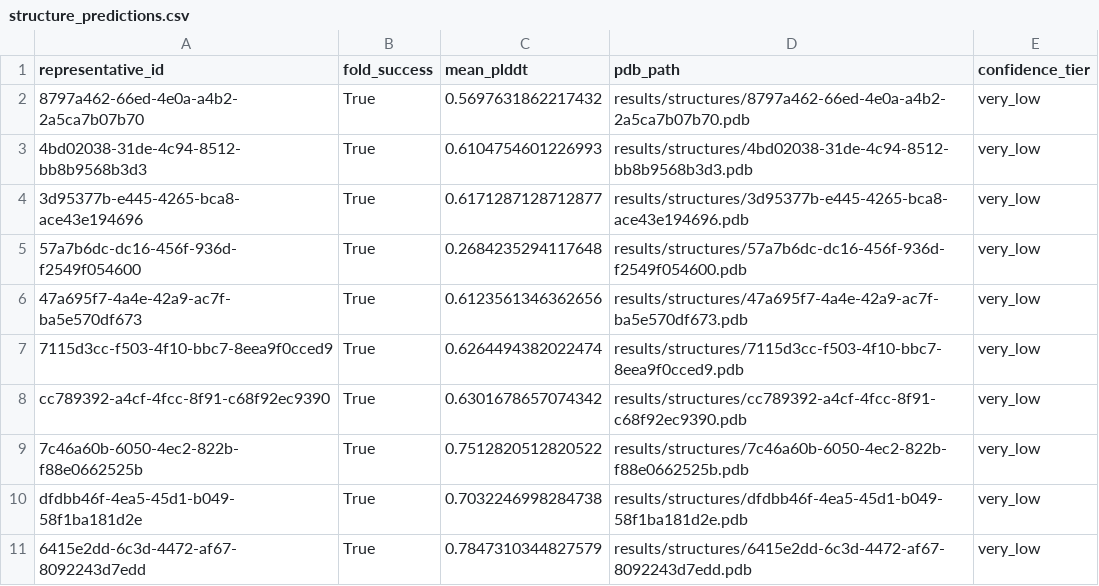
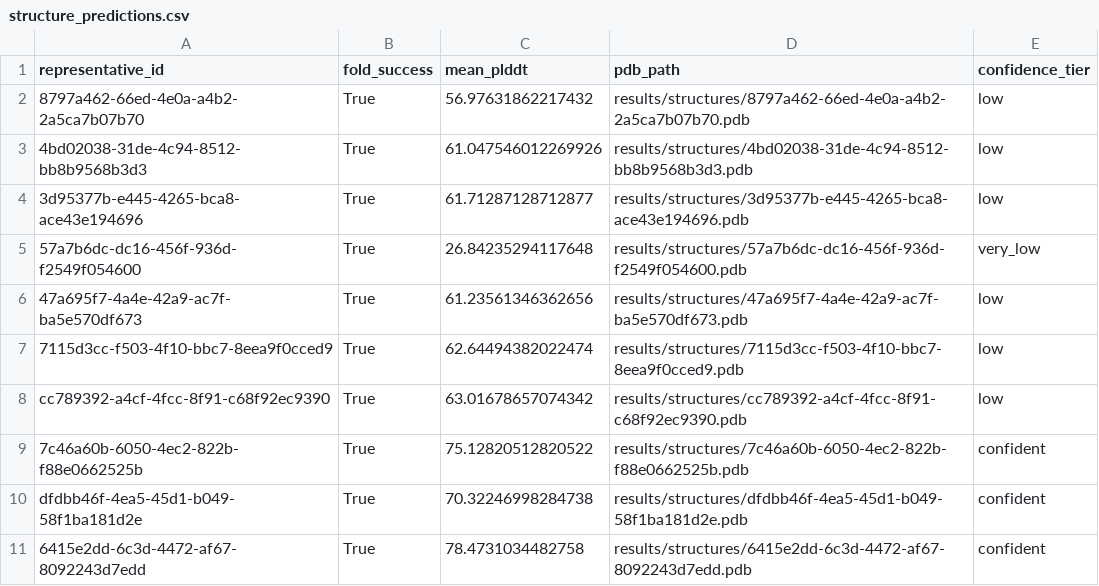
Before and after one commit to hershe07/vhh_pipeline, a CSV file: results/tables/structure_predictions.csv, drawn as a sheet.

Commit message:
Fix pLDDT scale bug (0-1 vs 0-100) in structure prediction

```diff
--- a/results/tables/structure_predictions.csv
+++ b/results/tables/structure_predictions.csv
@@ -1,11 +1,11 @@
 representative_id,fold_success,mean_plddt,pdb_path,confidence_tier
-8797a462-66ed-4e0a-a4b2-2a5ca7b07b70,True,0.5697631862217432,results/structures/8797a462-66ed-4e0a-a4b2-2a5ca7b07b70.pdb,very_low
-4bd02038-31de-4c94-8512-bb8b9568b3d3,True,0.6104754601226993,results/structures/4bd02038-31de-4c94-8512-bb8b9568b3d3.pdb,very_low
-3d95377b-e445-4265-bca8-ace43e194696,True,0.6171287128712877,results/structures/3d95377b-e445-4265-bca8-ace43e194696.pdb,very_low
-57a7b6dc-dc16-456f-936d-f2549f054600,True,0.2684235294117648,results/structures/57a7b6dc-dc16-456f-936d-f2549f054600.pdb,very_low
-47a695f7-4a4e-42a9-ac7f-ba5e570df673,True,0.6123561346362656,results/structures/47a695f7-4a4e-42a9-ac7f-ba5e570df673.pdb,very_low
-7115d3cc-f503-4f10-bbc7-8eea9f0cced9,True,0.6264494382022474,results/structures/7115d3cc-f503-4f10-bbc7-8eea9f0cced9.pdb,very_low
-cc789392-a4cf-4fcc-8f91-c68f92ec9390,True,0.6301678657074342,results/structures/cc789392-a4cf-4fcc-8f91-c68f92ec9390.pdb,very_low
-7c46a60b-6050-4ec2-822b-f88e0662525b,True,0.7512820512820522,results/structures/7c46a60b-6050-4ec2-822b-f88e0662525b.pdb,very_low
-dfdbb46f-4ea5-45d1-b049-58f1ba181d2e,True,0.7032246998284738,results/structures/dfdbb46f-4ea5-45d1-b049-58f1ba181d2e.pdb,very_low
-6415e2dd-6c3d-4472-af67-8092243d7edd,True,0.7847310344827579,results/structures/6415e2dd-6c3d-4472-af67-8092243d7edd.pdb,very_low
+8797a462-66ed-4e0a-a4b2-2a5ca7b07b70,True,56.97631862217432,results/structures/8797a462-66ed-4e0a-a4b2-2a5ca7b07b70.pdb,low
+4bd02038-31de-4c94-8512-bb8b9568b3d3,True,61.047546012269926,results/structures/4bd02038-31de-4c94-8512-bb8b9568b3d3.pdb,low
+3d95377b-e445-4265-bca8-ace43e194696,True,61.71287128712877,results/structures/3d95377b-e445-4265-bca8-ace43e194696.pdb,low
+57a7b6dc-dc16-456f-936d-f2549f054600,True,26.84235294117648,results/structures/57a7b6dc-dc16-456f-936d-f2549f054600.pdb,very_low
+47a695f7-4a4e-42a9-ac7f-ba5e570df673,True,61.23561346362656,results/structures/47a695f7-4a4e-42a9-ac7f-ba5e570df673.pdb,low
+7115d3cc-f503-4f10-bbc7-8eea9f0cced9,True,62.64494382022474,results/structures/7115d3cc-f503-4f10-bbc7-8eea9f0cced9.pdb,low
+cc789392-a4cf-4fcc-8f91-c68f92ec9390,True,63.01678657074342,results/structures/cc789392-a4cf-4fcc-8f91-c68f92ec9390.pdb,low
+7c46a60b-6050-4ec2-822b-f88e0662525b,True,75.12820512820522,results/structures/7c46a60b-6050-4ec2-822b-f88e0662525b.pdb,confident
+dfdbb46f-4ea5-45d1-b049-58f1ba181d2e,True,70.32246998284738,results/structures/dfdbb46f-4ea5-45d1-b049-58f1ba181d2e.pdb,confident
+6415e2dd-6c3d-4472-af67-8092243d7edd,True,78.4731034482758,results/structures/6415e2dd-6c3d-4472-af67-8092243d7edd.pdb,confident
```
Also changed, not shown: 2 other files.
